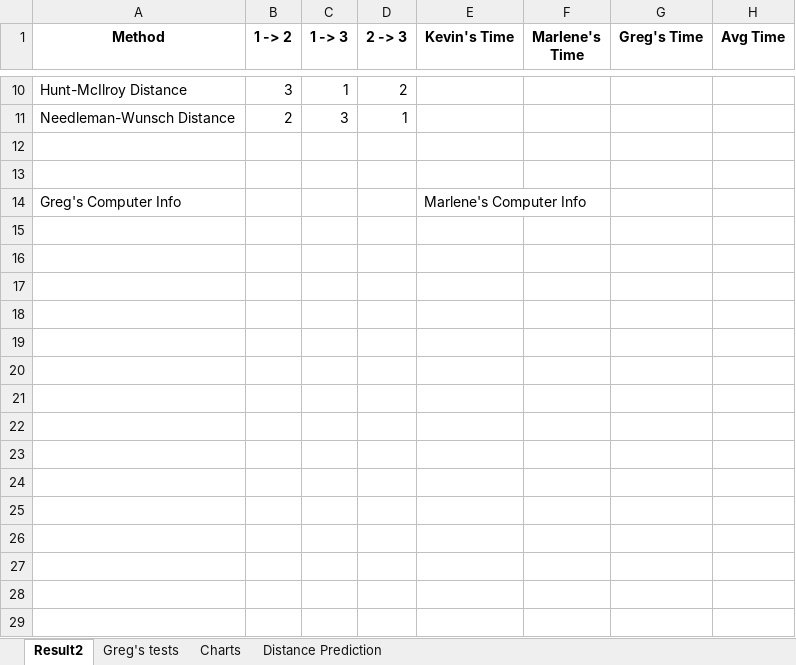
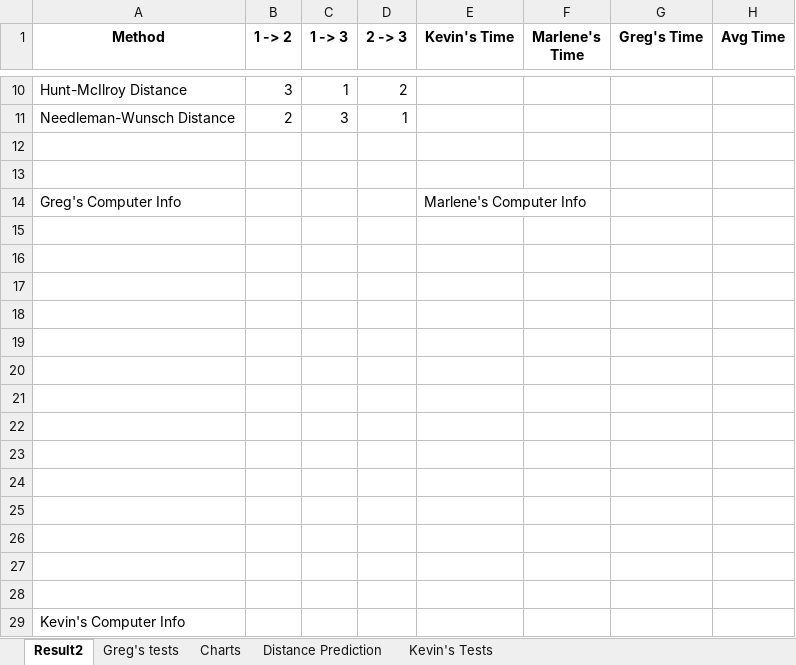
Before and after one commit to AthensStateComputerScience/DigitalHumanities, an Excel workbook: FinalExcelwithCharts/Result.xlsx, sheet Result2, drawn as a sheet; only a part is shown, gaps mark what is left out; values as stored, in another font and other column widths than the file's, no borders; charts and pictures not drawn; the diff names each change by its address in the sheet, - before the commit and + after, or states it on an @@ line.

Commit message:
kevin results
adding my input, modified code so no crash
and updated results.xlsx

```diff
--- a/FinalExcelwithCharts/Result.xlsx (sheet Result2)
+++ b/FinalExcelwithCharts/Result.xlsx (sheet Result2)
+sheet tab: Kevin's Tests
+row 15: (empty)
+row 16: (empty)
+row 17: (empty)
+row 18: (empty)
+row 19: (empty)
+row 20: (empty)
+row 21: (empty)
+row 22: (empty)
+row 23: (empty)
+row 24: (empty)
+row 25: (empty)
+row 26: (empty)
+row 27: (empty)
+row 28: (empty)
+row 29: Kevin's Computer Info
```
Also changed, not shown: charts or pictures, 7 other files.
